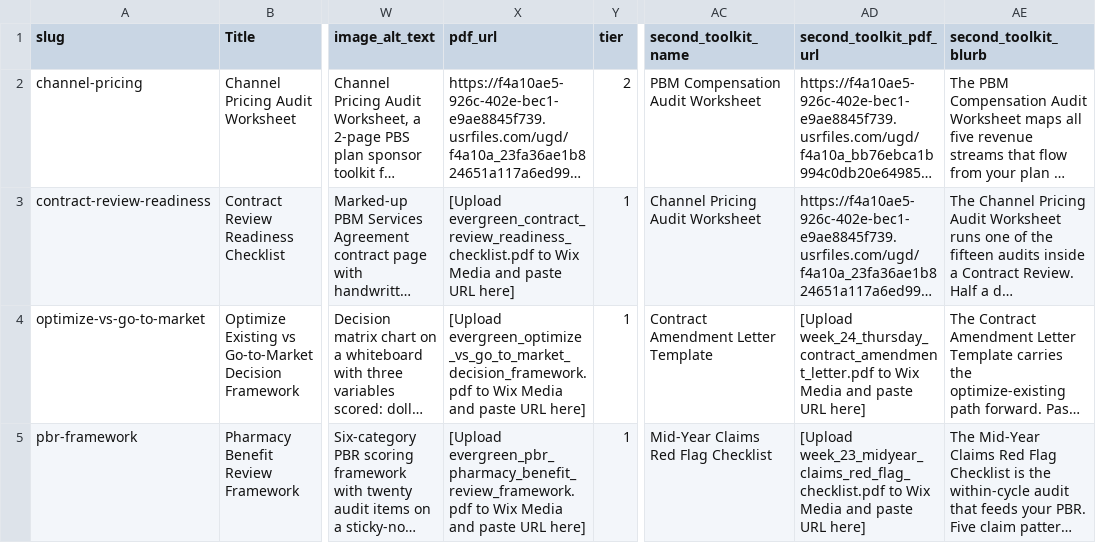
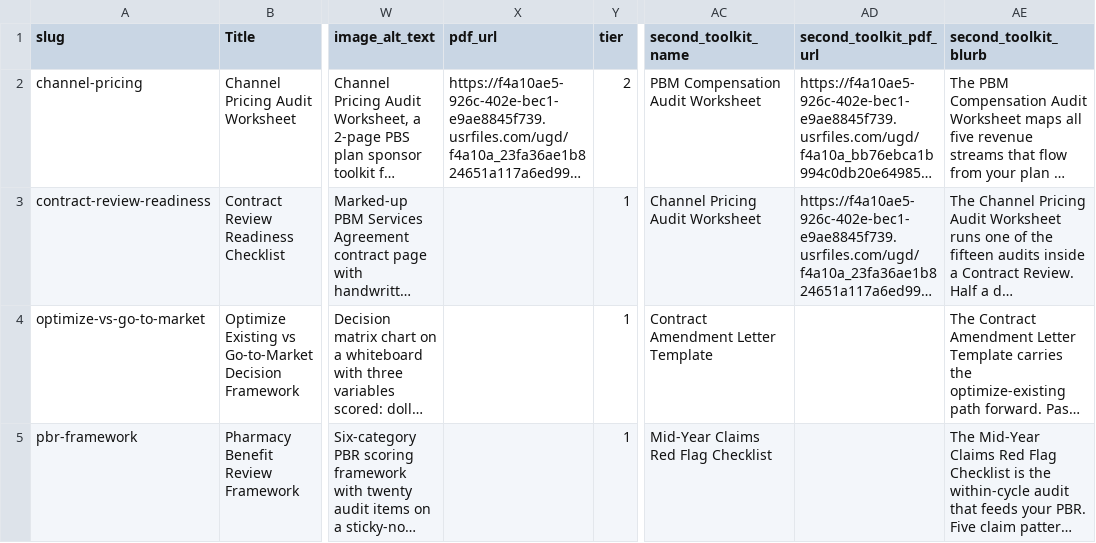
Before and after one commit to crispjb-ui/pbs-content, a CSV file: email_gated_toolkit/toolkits_csv_for_wix_import.csv, drawn as a sheet; only a part is shown, gaps mark what is left out; long unchanged cells end in …; the diff names each change by its address in the sheet, - before the commit and + after, or states it on an @@ line.

```diff
--- a/email_gated_toolkit/toolkits_csv_for_wix_import.csv
+++ b/email_gated_toolkit/toolkits_csv_for_wix_import.csv
-X3 (pdf_url): [Upload evergreen_contract_review_readiness_checklist.pdf to Wix Media and paste URL here]
+X3 (pdf_url): (empty)
-X4 (pdf_url): [Upload evergreen_optimize_vs_go_to_market_decision_framework.pdf to Wix Media and paste URL here]
+X4 (pdf_url): (empty)
-AD4 (second_toolkit_pdf_url): [Upload week_24_thursday_contract_amendment_letter.pdf to Wix Media and paste URL here]
+AD4 (second_toolkit_pdf_url): (empty)
-X5 (pdf_url): [Upload evergreen_pbr_pharmacy_benefit_review_framework.pdf to Wix Media and paste URL here]
+X5 (pdf_url): (empty)
-AD5 (second_toolkit_pdf_url): [Upload week_23_midyear_claims_red_flag_checklist.pdf to Wix Media and paste URL here]
+AD5 (second_toolkit_pdf_url): (empty)
```
Also changed, not shown: email_gated_toolkit/tier2_toolkits_for_wix_import.csv, email_gated_toolkit/tier2_toolkits_for_wix_import_no_specialty.csv, 1 other file.
